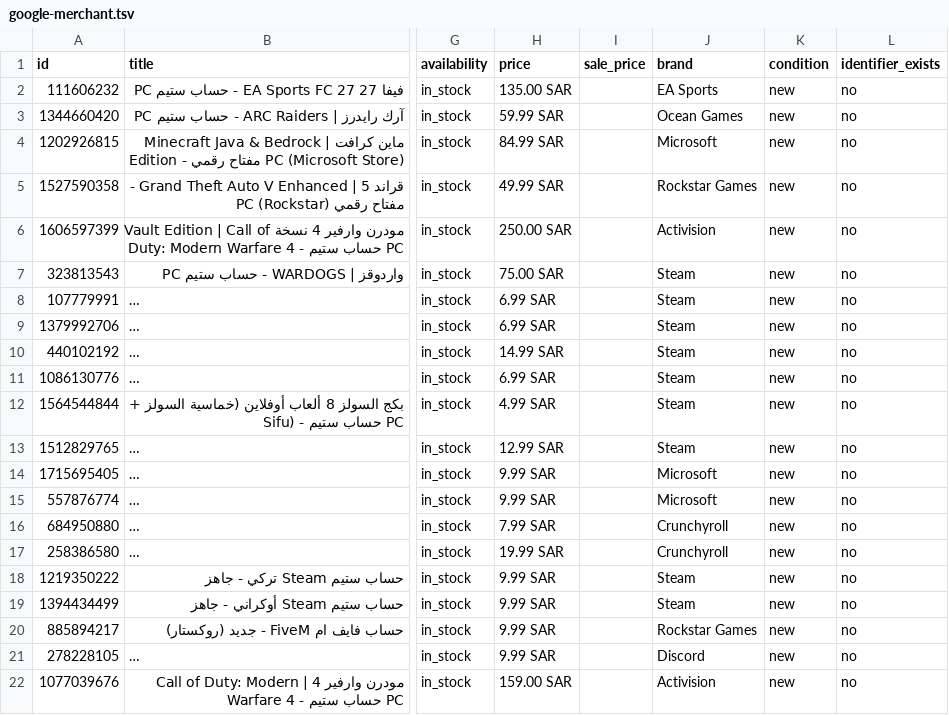
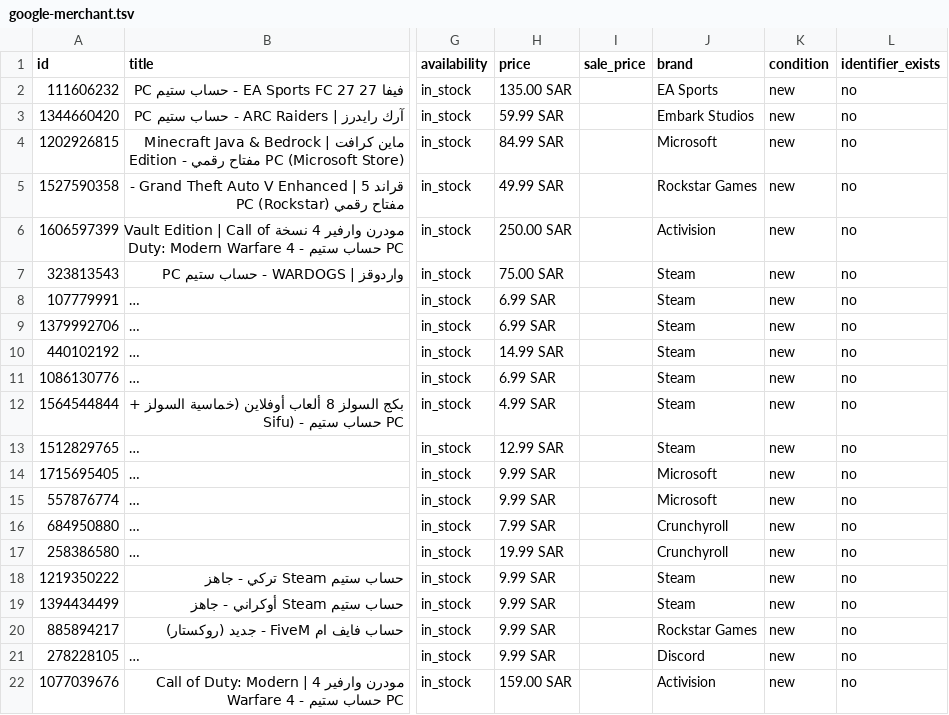
Before and after one commit to TiTansStore/oceangames-assets, a TSV file: feeds/google-merchant.tsv, drawn as a sheet; only a part is shown, gaps mark what is left out; long unchanged cells end in …; the diff names each change by its address in the sheet, - before the commit and + after, or states it on an @@ line.

```diff
--- a/feeds/google-merchant.tsv
+++ b/feeds/google-merchant.tsv
-J3 (brand): Ocean Games
+J3 (brand): Embark Studios
```
